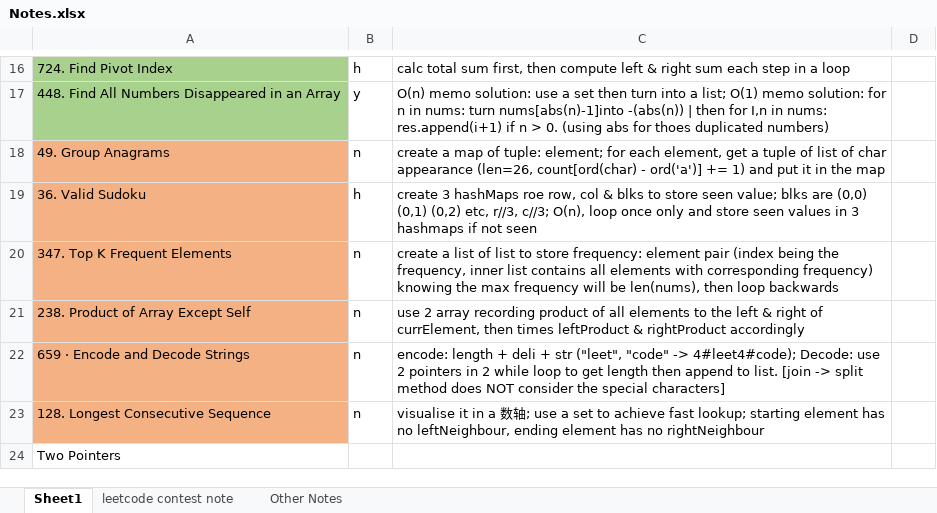
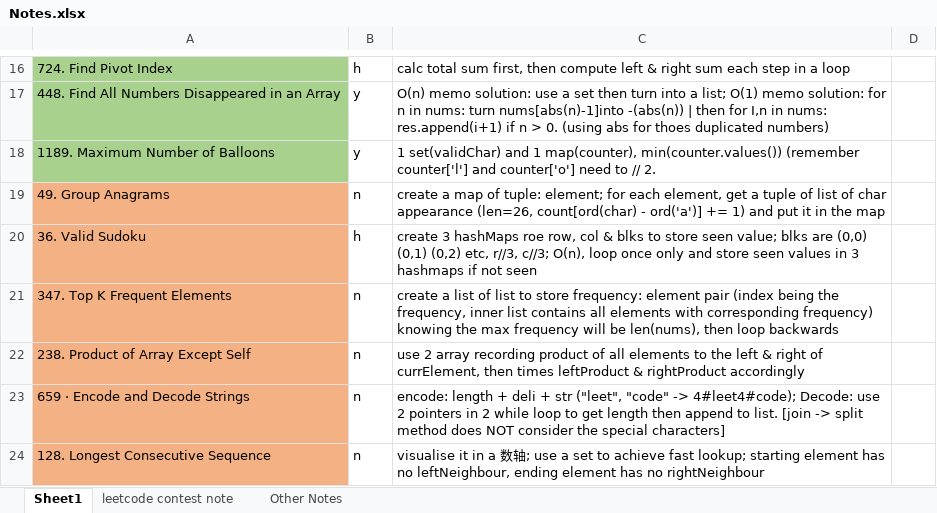
Before and after one commit to liang-bruce/NeetCodePractice, an Excel workbook: Notes.xlsx, sheet Sheet1, drawn as a sheet; only a part is shown, gaps mark what is left out; the shorter side is filled out with more unchanged rows; values as stored, in another font and other column widths than the file's, no borders; the diff names each change by its address in the sheet, - before the commit and + after, or states it on an @@ line.

```diff
--- a/Notes.xlsx (sheet Sheet1)
+++ b/Notes.xlsx (sheet Sheet1)
+row 18: 1189. Maximum Number of Balloons | y | 1 set(validChar) and 1 map(counter), min(counter.values()) (remember counter['l'] and counter['o'] need to // 2.
```
Also changed, not shown: 1 other file.
